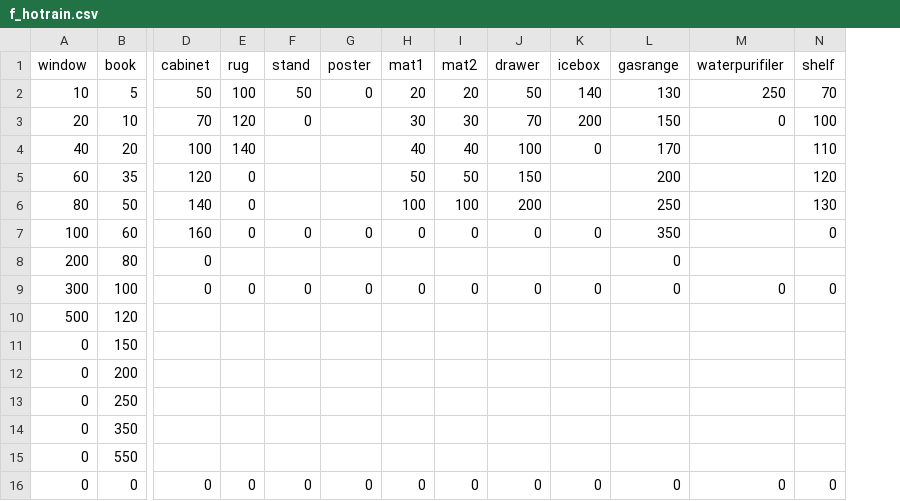
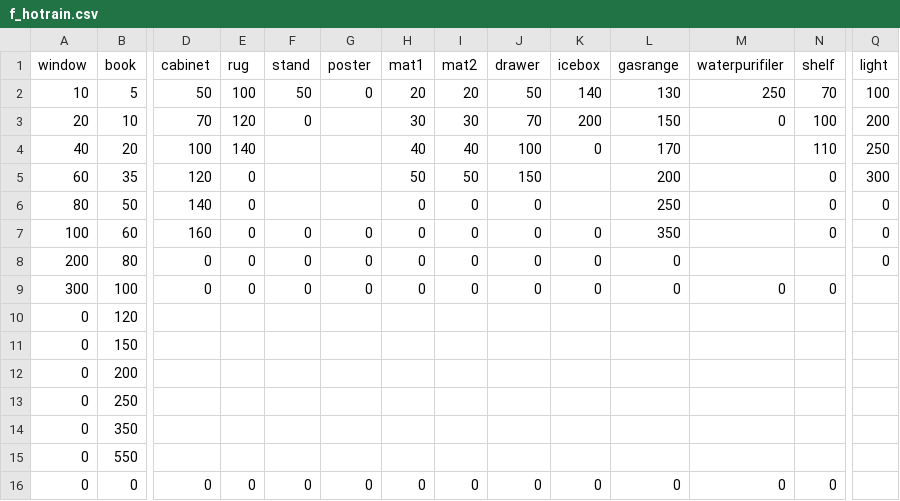
Before and after one commit to catdoglove/rainroom2, a CSV file: Resources/Price/f_hotrain.csv, drawn as a sheet; only a part is shown, gaps mark what is left out; the diff names each change by its address in the sheet, - before the commit and + after, or states it on an @@ line.

```diff
--- a/Resources/Price/f_hotrain.csv
+++ b/Resources/Price/f_hotrain.csv
+column Q (light), rows 2-8: 100 | 200 | 250 | 300 | 0 | 0 | 0
-N5 (shelf): 120
+N5 (shelf): 0
-H6 (mat1): 100
+H6 (mat1): 0
-I6 (mat2): 100
+I6 (mat2): 0
-J6 (drawer): 200
+J6 (drawer): 0
-N6 (shelf): 130
+N6 (shelf): 0
-E8 (rug): (empty)
+E8 (rug): 0
-F8 (stand): (empty)
+F8 (stand): 0
-G8 (poster): (empty)
+G8 (poster): 0
-H8 (mat1): (empty)
+H8 (mat1): 0
-I8 (mat2): (empty)
+I8 (mat2): 0
-J8 (drawer): (empty)
+J8 (drawer): 0
-K8 (icebox): (empty)
+K8 (icebox): 0
-A10 (window): 500
+A10 (window): 0
```
Also changed, not shown: Resources/Price/f_coldrain.csv, 9 other files.
